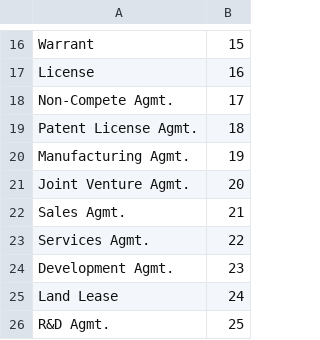
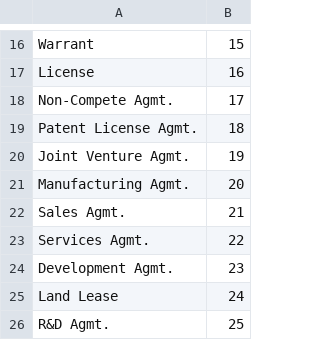
Before and after one commit to kldtz/CharSplit, a TSV file: dict/coretag_catid_step1.tsv, drawn as a sheet; only a part is shown, gaps mark what is left out.

Commit message:
added two missing dict file

```diff
--- a/dict/coretag_catid_step1.tsv
+++ b/dict/coretag_catid_step1.tsv
@@ -19,4 +19,4 @@ Non-Compete Agmt.	17
 Patent License Agmt.	18
-Manufacturing Agmt.	19
-Joint Venture Agmt.	20
+Joint Venture Agmt.	19
+Manufacturing Agmt.	20
 Sales Agmt.	21
```
Also changed, not shown: 1 other file.
